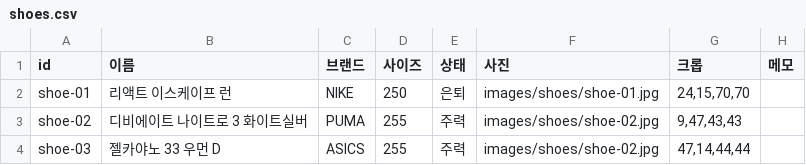
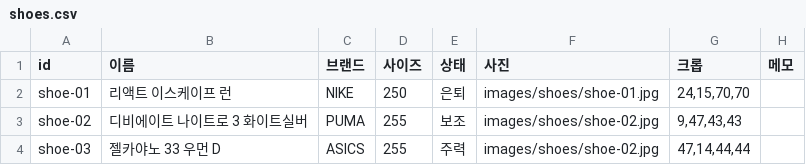
Before and after one commit to kwiseon/funrun, a CSV file: data/shoes.csv, drawn as a sheet.

```diff
--- a/data/shoes.csv
+++ b/data/shoes.csv
@@ -2,3 +2,3 @@ id,이름,브랜드,사이즈,상태,사진,크롭,메모
 shoe-01,리액트 이스케이프 런,NIKE,250,은퇴,images/shoes/shoe-01.jpg,"24,15,70,70",
-shoe-02,디비에이트 나이트로 3 화이트실버,PUMA,255,주력,images/shoes/shoe-02.jpg,"9,47,43,43",
+shoe-02,디비에이트 나이트로 3 화이트실버,PUMA,255,보조,images/shoes/shoe-02.jpg,"9,47,43,43",
 shoe-03,젤카야노 33 우먼 D,ASICS,255,주력,images/shoes/shoe-02.jpg,"47,14,44,44",
```
Also changed, not shown: 4 other files.
